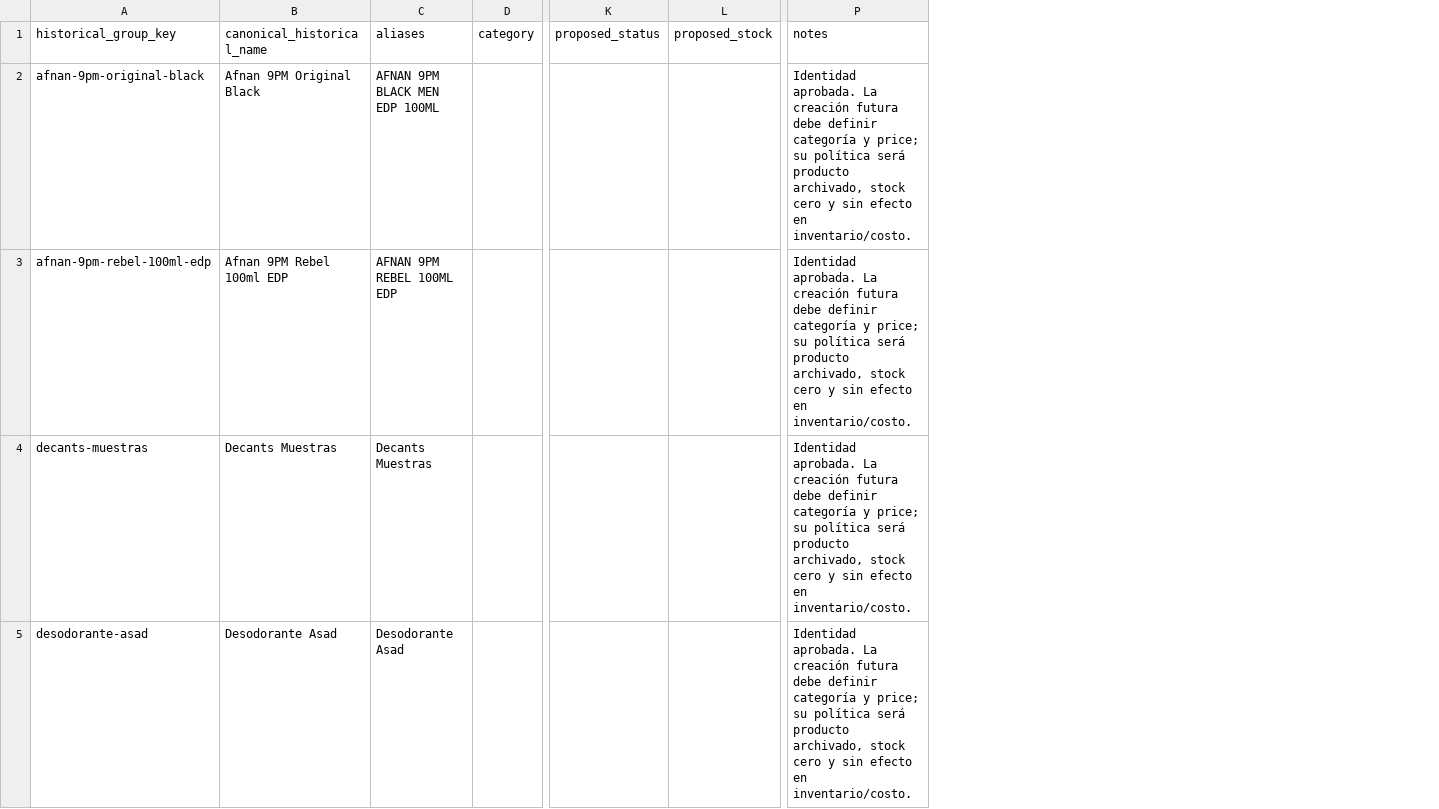
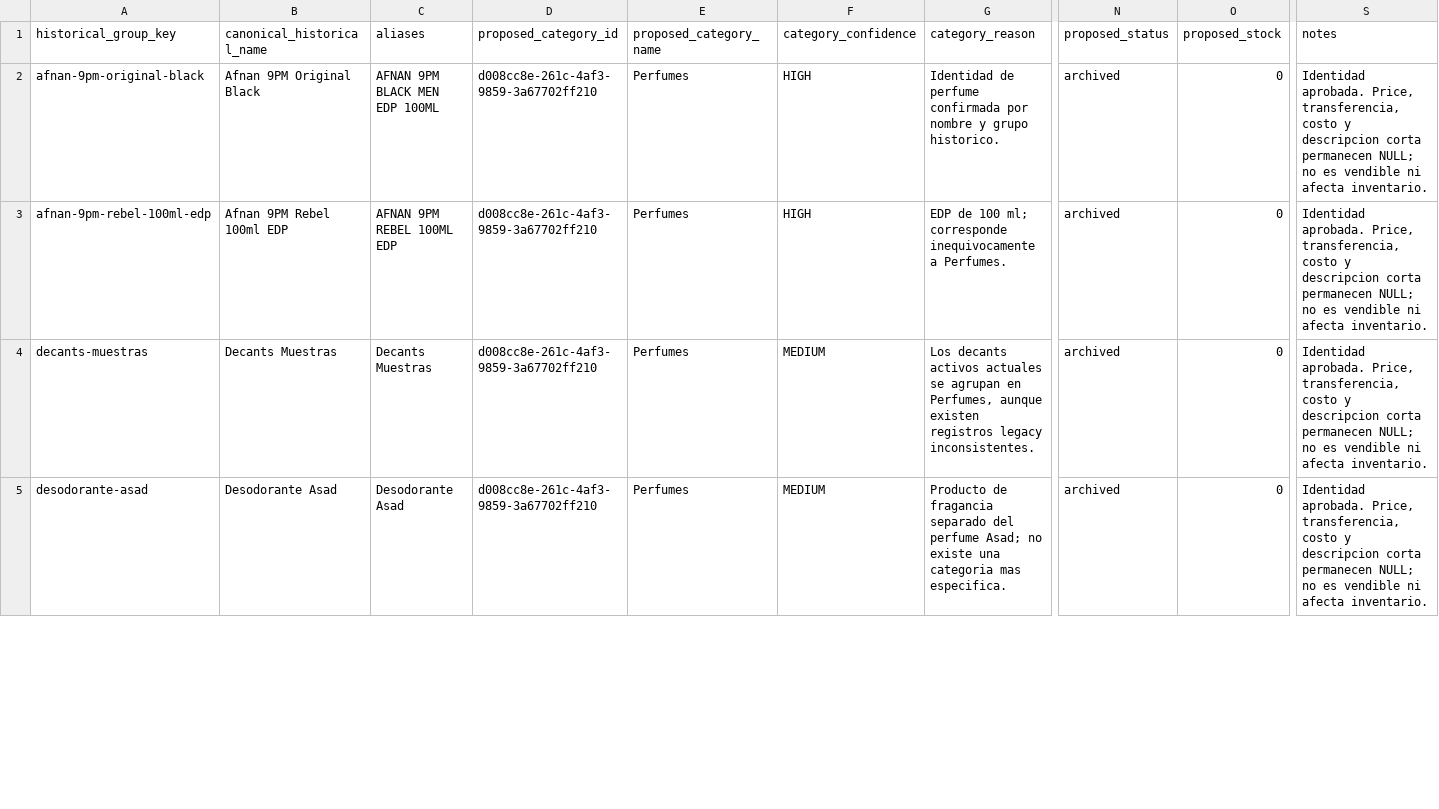
Before and after one commit to Fedee17/sfstore, a CSV file: reports/historical-products-to-create.csv, drawn as a sheet; only a part is shown, gaps mark what is left out; removed rows and columns are numbered as before the commit, all else as after; the diff covers the shown part only; the diff names each change by its address in the sheet, - before the commit and + after, or states it on an @@ line.

Commit message:
feat: isolate historical product identities

```diff
--- a/reports/historical-products-to-create.csv
+++ b/reports/historical-products-to-create.csv
-column D (category), empty
+column D (proposed_category_id), rows 2-5: all d008cc8e-261c-4af3-9859-3a67702ff210
+column E (proposed_category_name), rows 2-5: all Perfumes
+column F (category_confidence), rows 2-5: HIGH | HIGH | MEDIUM | MEDIUM
+column G (category_reason), rows 2-5: Identidad de perfume confirmada por nombre y grupo historico. | EDP de 100 ml; corresponde inequivocamente a Perfumes. | Los decants activos actuales se agrupan en Perfumes, aunque existen registros legacy inconsistentes. | Producto de fragancia separado del perfume Asad; no existe una categoria mas especifica.
-N2:N5 (proposed_status): (empty)
+N2:N5 (proposed_status): archived
-O2:O5 (proposed_stock): (empty)
+O2:O5 (proposed_stock): 0
-S2:S5 (notes): Identidad aprobada. La creación futura debe definir categoría y price; su política será producto archivado, stock cero y sin efecto en inventario/costo.
+S2:S5 (notes): Identidad aprobada. Price, transferencia, costo y descripcion corta permanecen NULL; no es vendible ni afecta inventario.
```
Also changed, not shown: 30 edited cells elsewhere in this file, 21 other files.
